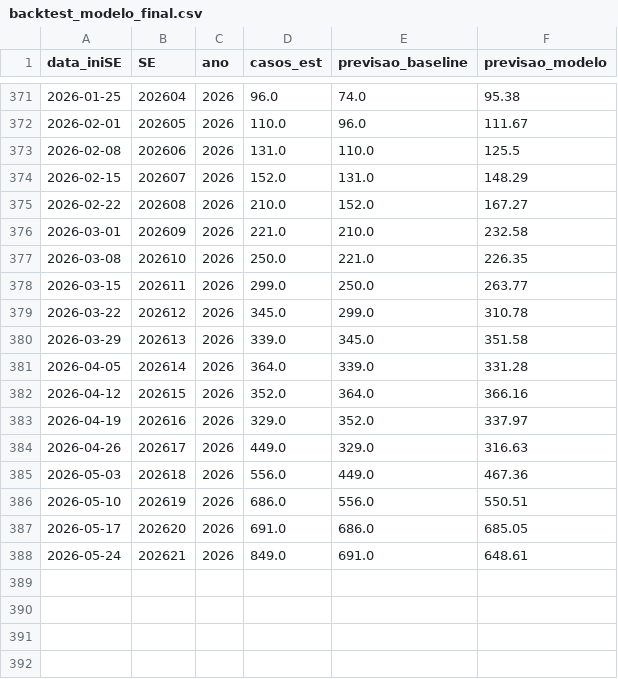
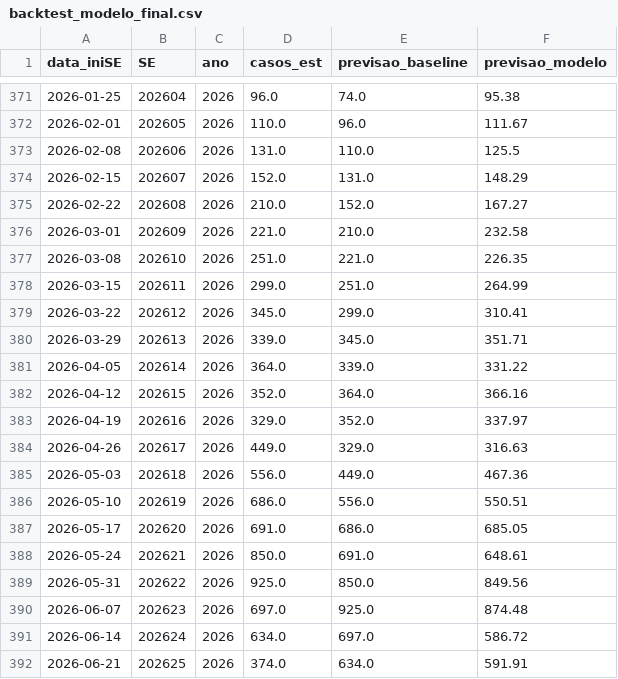
Before and after one commit to jvictor-melo/dengue-teresina-ml, a CSV file: models/backtest_modelo_final.csv, drawn as a sheet; only a part is shown, gaps mark what is left out.

```diff
--- a/models/backtest_modelo_final.csv
+++ b/models/backtest_modelo_final.csv
@@ -376,7 +376,7 @@ data_iniSE,SE,ano,casos_est,previsao_baseline,previsao_modelo
 2026-03-01,202609,2026,221.0,210.0,232.58
-2026-03-08,202610,2026,250.0,221.0,226.35
-2026-03-15,202611,2026,299.0,250.0,263.77
-2026-03-22,202612,2026,345.0,299.0,310.78
-2026-03-29,202613,2026,339.0,345.0,351.58
-2026-04-05,202614,2026,364.0,339.0,331.28
+2026-03-08,202610,2026,251.0,221.0,226.35
+2026-03-15,202611,2026,299.0,251.0,264.99
+2026-03-22,202612,2026,345.0,299.0,310.41
+2026-03-29,202613,2026,339.0,345.0,351.71
+2026-04-05,202614,2026,364.0,339.0,331.22
 2026-04-12,202615,2026,352.0,364.0,366.16
@@ -387,2 +387,6 @@ data_iniSE,SE,ano,casos_est,previsao_baseline,previsao_modelo
 2026-05-17,202620,2026,691.0,686.0,685.05
-2026-05-24,202621,2026,849.0,691.0,648.61
+2026-05-24,202621,2026,850.0,691.0,648.61
+2026-05-31,202622,2026,925.0,850.0,849.56
+2026-06-07,202623,2026,697.0,925.0,874.48
+2026-06-14,202624,2026,634.0,697.0,586.72
+2026-06-21,202625,2026,374.0,634.0,591.91
```
Also changed, not shown: data/processed/casos_teresina.csv, data/processed/dengue_clima_semanal.csv, 18 other files.
